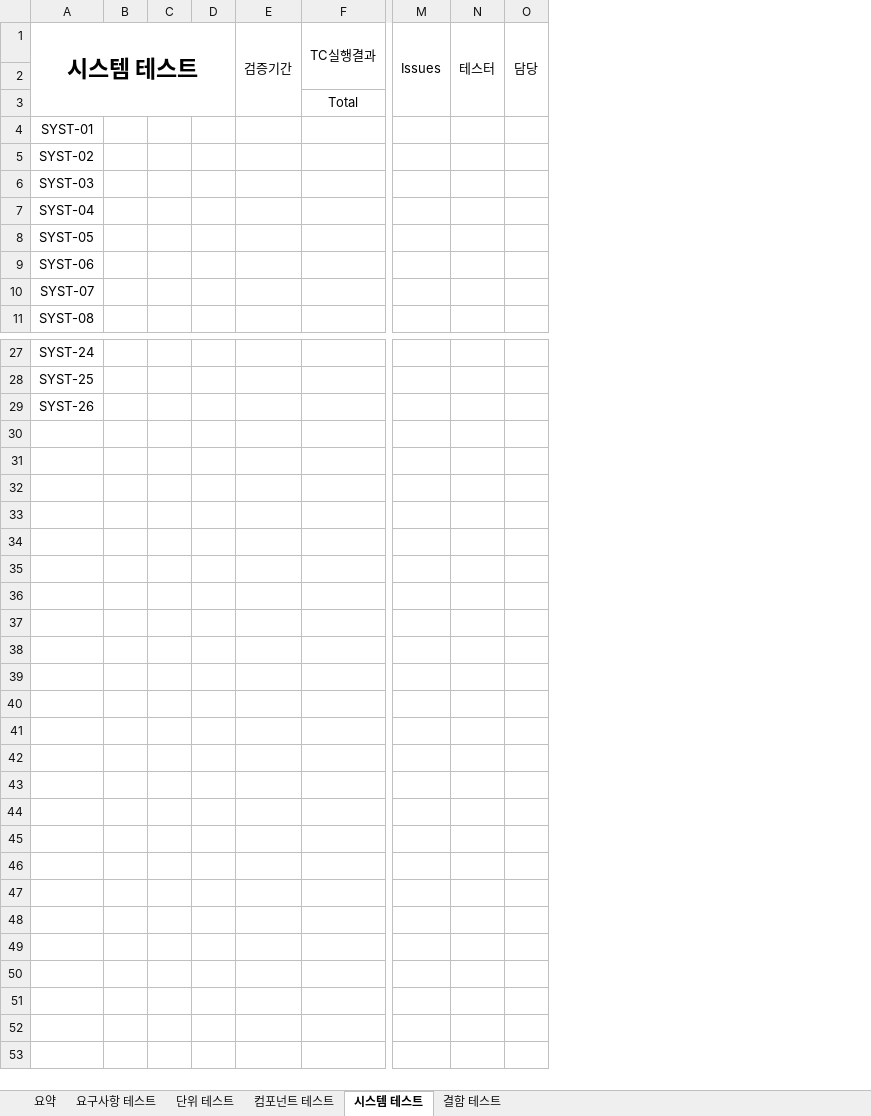
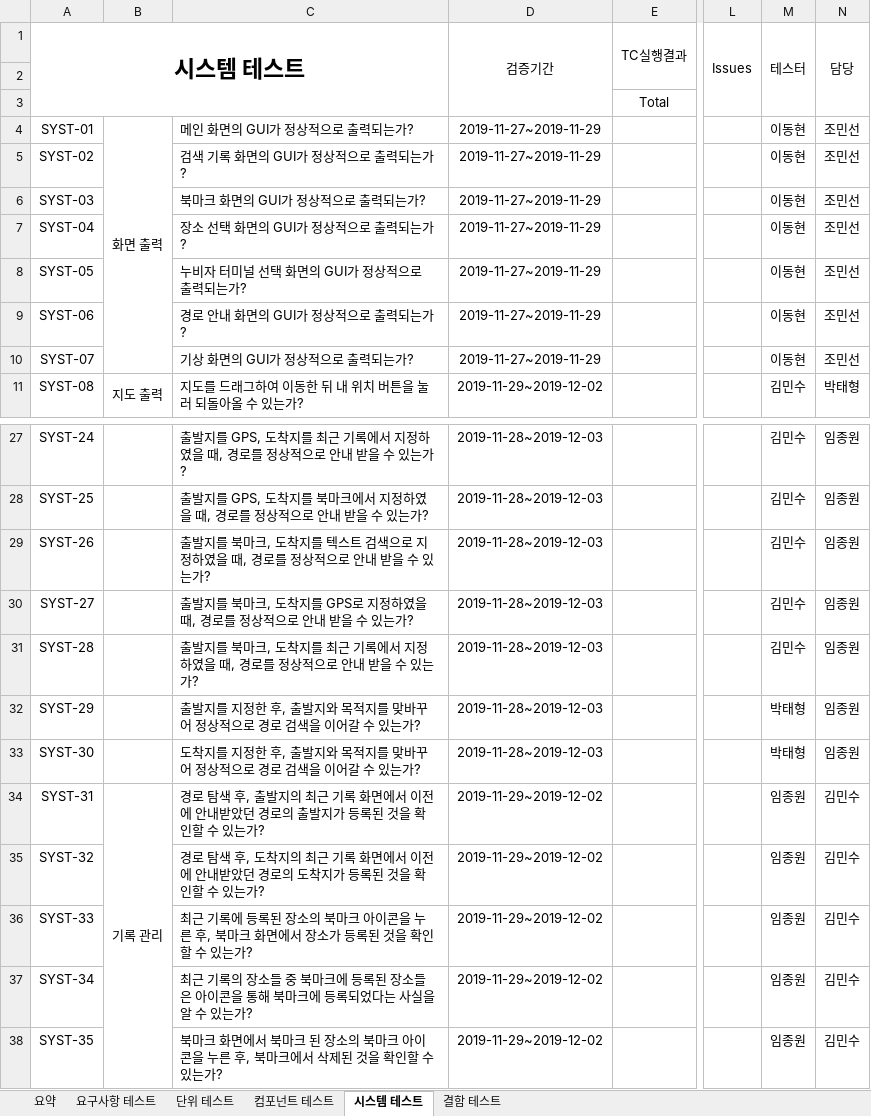
Before and after one commit to chisacam/CWNU19SE_2B, an Excel workbook: 3rd_homework/테스트 결과 보고서/테스트 결과 보고서.xlsx, sheet 시스템 테스트, drawn as a sheet; only a part is shown, gaps mark what is left out; values as stored, in another font and other column widths than the file's, no borders; removed rows and columns are numbered as before the commit, all else as after; rows hold the shown columns only; the diff names each change by its address in the sheet, - before the commit and + after, or states it on an @@ line.

```diff
--- a/3rd_homework/테스트 결과 보고서/테스트 결과 보고서.xlsx (sheet 시스템 테스트)
+++ b/3rd_homework/테스트 결과 보고서/테스트 결과 보고서.xlsx (sheet 시스템 테스트)
-column B, empty
-column C, empty
-column D, empty
-column E (검증기간), empty
+column B, rows 4-11: 화면 출력 |  |  |  |  |  |  | 지도 출력
+column C, rows 4-11: 메인 화면의 GUI가 정상적으로 출력되는가? | 검색 기록 화면의 GUI가 정상적으로 출력되는가? | 북마크 화면의 GUI가 정상적으로 출력되는가? | 장소 선택 화면의 GUI가 정상적으로 출력되는가? | 누비자 터미널 선택 화면의 GUI가 정상적으로 출력되는가? | 경로 안내 화면의 GUI가 정상적으로 출력되는가? | 기상 화면의 GUI가 정상적으로 출력되는가? | 지도를 드래그하여 이동한 뒤 내 위치 버튼을 눌러 되돌아올 수 있는가?; rows 27-29: 출발지를 GPS, 도착지를 최근 기록에서 지정하였을 때, 경로를 정상적으로 안내 받을 수 있는가? | 출발지를 GPS, 도착지를 북마크에서 지정하였을 때, 경로를 정상적으로 안내 받을 수 있는가? | 출발지를 북마크, 도착지를 텍스트 검색으로 지정하였을 때, 경로를 정상적으로 안내 받을 수 있는가?
+column D (검증기간), rows 4-11: 2019-11-27~2019-11-29 | 2019-11-27~2019-11-29 | 2019-11-27~2019-11-29 | 2019-11-27~2019-11-29 | 2019-11-27~2019-11-29 | 2019-11-27~2019-11-29 | 2019-11-27~2019-11-29 | 2019-11-29~2019-12-02; rows 27-29: all 2019-11-28~2019-12-03
-column N (테스터), empty
-column O (담당), empty
+column M (테스터), rows 4-11: 이동현 | 이동현 | 이동현 | 이동현 | 이동현 | 이동현 | 이동현 | 김민수; rows 27-29: all 김민수
+column N (담당), rows 4-11: 조민선 | 조민선 | 조민선 | 조민선 | 조민선 | 조민선 | 조민선 | 박태형; rows 27-29: all 임종원
+row 30: SYST-27 |  | 출발지를 북마크, 도착지를 GPS로 지정하였을 때, 경로를 정상적으로 안내 받을 수 있는가? | 2019-11-28~2019-12-03 |  |  | 김민수 | 임종원
+row 31: SYST-28 |  | 출발지를 북마크, 도착지를 최근 기록에서 지정하였을 때, 경로를 정상적으로 안내 받을 수 있는가? | 2019-11-28~2019-12-03 |  |  | 김민수 | 임종원
+row 32: SYST-29 |  | 출발지를 지정한 후, 출발지와 목적지를 맞바꾸어 정상적으로 경로 검색을 이어갈 수 있는가? | 2019-11-28~2019-12-03 |  |  | 박태형 | 임종원
+row 33: SYST-30 |  | 도착지를 지정한 후, 출발지와 목적지를 맞바꾸어 정상적으로 경로 검색을 이어갈 수 있는가? | 2019-11-28~2019-12-03 |  |  | 박태형 | 임종원
+row 34: SYST-31 | 기록 관리 | 경로 탐색 후, 출발지의 최근 기록 화면에서 이전에 안내받았던 경로의 출발지가 등록된 것을 확인할 수 있는가? | 2019-11-29~2019-12-02 |  |  | 임종원 | 김민수
+row 35: SYST-32 |  | 경로 탐색 후, 도착지의 최근 기록 화면에서 이전에 안내받았던 경로의 도착지가 등록된 것을 확인할 수 있는가? | 2019-11-29~2019-12-02 |  |  | 임종원 | 김민수
+row 36: SYST-33 |  | 최근 기록에 등록된 장소의 북마크 아이콘을 누른 후, 북마크 화면에서 장소가 등록된 것을 확인할 수 있는가? | 2019-11-29~2019-12-02 |  |  | 임종원 | 김민수
+row 37: SYST-34 |  | 최근 기록의 장소들 중 북마크에 등록된 장소들은 아이콘을 통해 북마크에 등록되었다는 사실을 알 수 있는가? | 2019-11-29~2019-12-02 |  |  | 임종원 | 김민수
+row 38: SYST-35 |  | 북마크 화면에서 북마크 된 장소의 북마크 아이콘을 누른 후, 북마크에서 삭제된 것을 확인할 수 있는가? | 2019-11-29~2019-12-02 |  |  | 임종원 | 김민수
```
Also changed, not shown: sheet 컴포넌트 테스트, sheet 결함 테스트, 1 other file.
